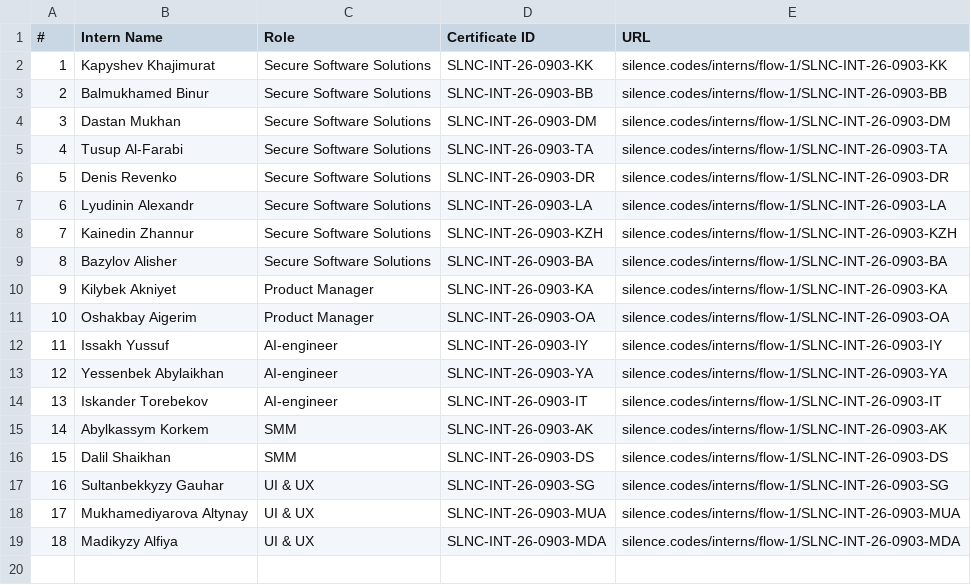
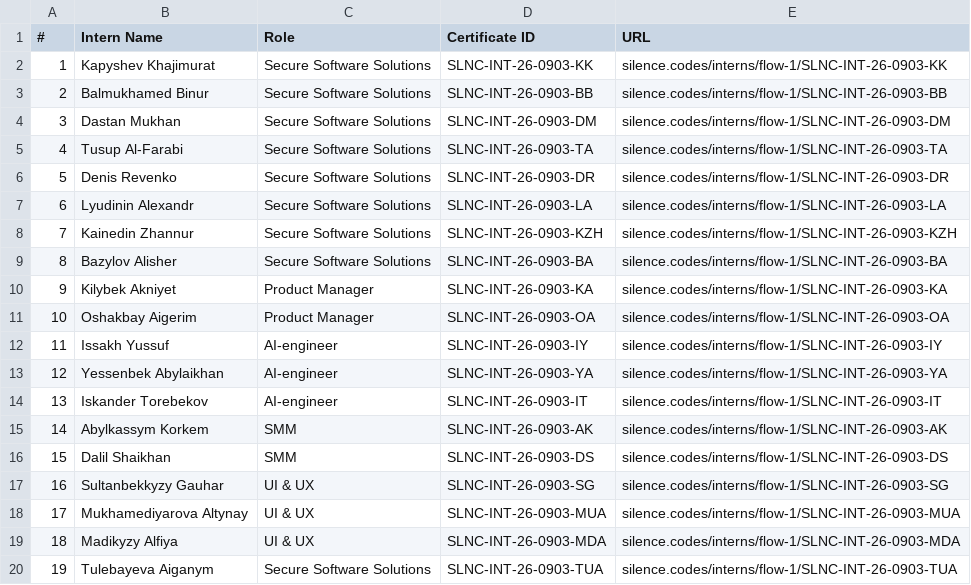
Before and after one commit to Zeinullahh/pechenka, a CSV file: interns-certificates.csv, drawn as a sheet; the diff names each change by its address in the sheet, - before the commit and + after, or states it on an @@ line.

Commit message:
fixed certificates

```diff
--- a/interns-certificates.csv
+++ b/interns-certificates.csv
+row 20: 19 | Tulebayeva Aiganym | Secure Software Solutions | SLNC-INT-26-0903-TUA | silence.codes/interns/flow-1/SLNC-INT-26-0903-TUA
```
Also changed, not shown: 2 other files.
